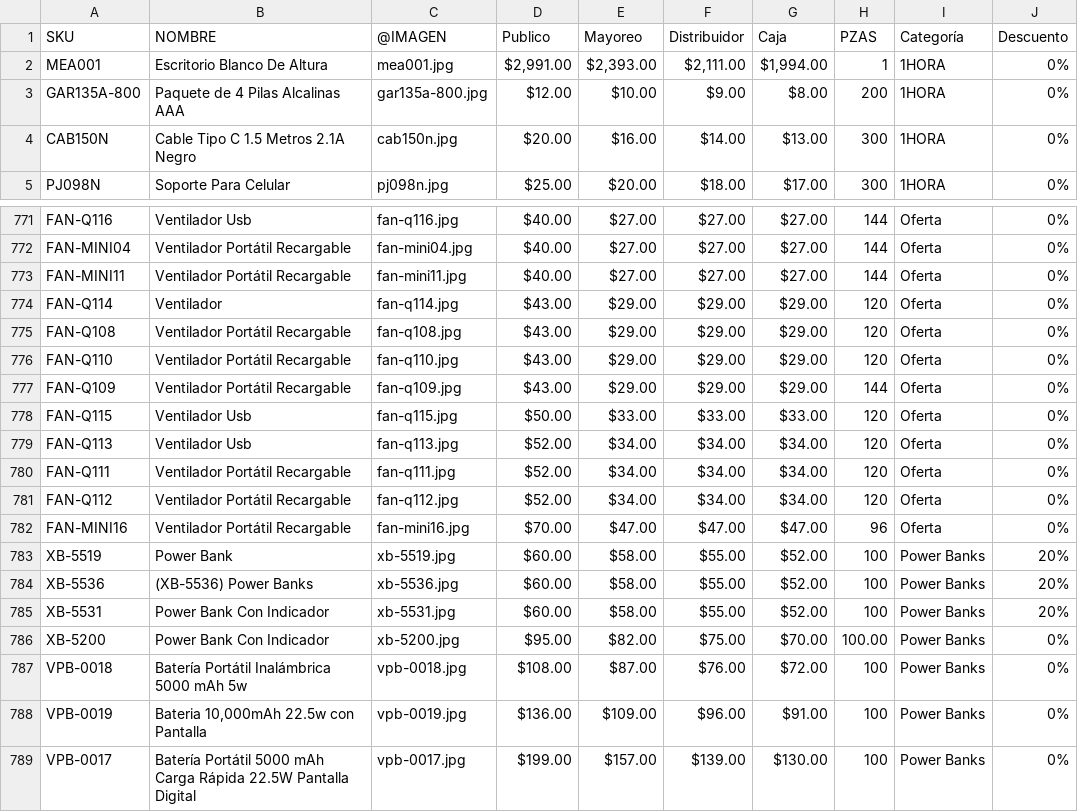
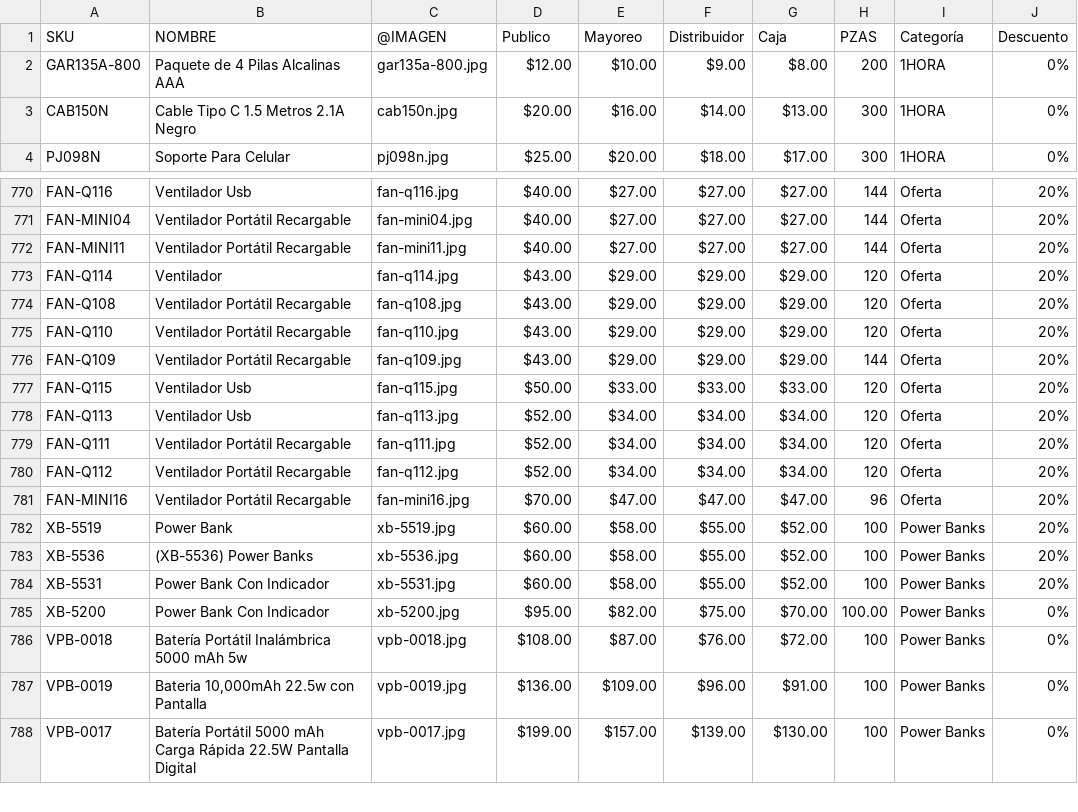
Before and after one commit to Isaac-Yael/VMTOP-CATALOG, a CSV file: data/catalogo.csv, drawn as a sheet; only a part is shown, gaps mark what is left out; removed rows and columns are numbered as before the commit, all else as after; the diff covers the shown part only; the diff names each change by its address in the sheet, - before the commit and + after, or states it on an @@ line.

```diff
--- a/data/catalogo.csv
+++ b/data/catalogo.csv
-row 2: MEA001 | Escritorio Blanco De Altura | mea001.jpg | $2,991.00 | $2,393.00 | $2,111.00 | $1,994.00 | 1 | 1HORA | 0%
-J770:J781 (Descuento): 0%
+J770:J781 (Descuento): 20%
```
Also changed, not shown: 27 edited cells elsewhere in this file.
